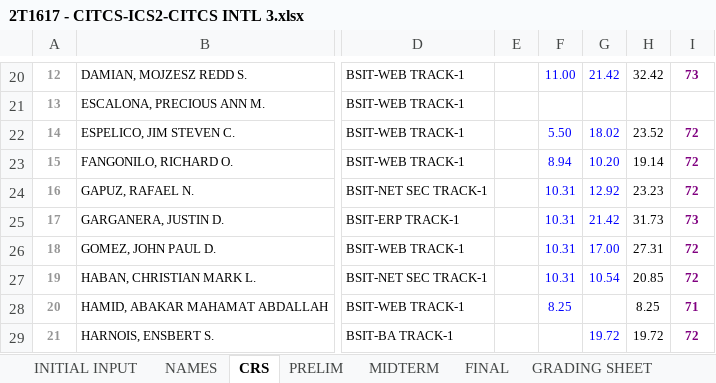
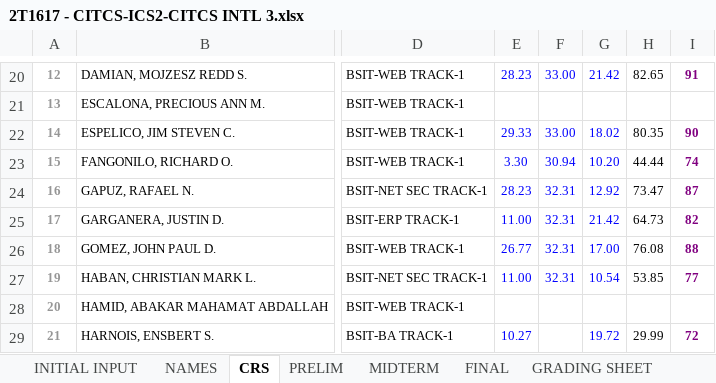
Before and after one commit to primusr/ClassRecords, an Excel workbook: 2T1617CR/2T1617 - CITCS-ICS2-CITCS INTL 3.xlsx, sheet CRS, drawn as a sheet; only a part is shown, gaps mark what is left out; values as stored, in another font and other column widths than the file's, no borders; conditional formats not drawn; the diff covers the shown part only; the diff names each change by its address in the sheet, - before the commit and + after, or states it on an @@ line.

```diff
--- a/2T1617CR/2T1617 - CITCS-ICS2-CITCS INTL 3.xlsx (sheet CRS)
+++ b/2T1617CR/2T1617 - CITCS-ICS2-CITCS INTL 3.xlsx (sheet CRS)
-E20: (empty)
+E20: 28.23
-F20: 11.00
+F20: 33.00
-H20: 32.42
+H20: 82.65
-I20: 73
+I20: 91
-E22: (empty)
+E22: 29.33
-F22: 5.50
+F22: 33.00
-H22: 23.52
+H22: 80.35
-I22: 72
+I22: 90
-E23: (empty)
+E23: 3.30
-F23: 8.94
+F23: 30.94
-H23: 19.14
+H23: 44.44
-I23: 72
+I23: 74
-E24: (empty)
+E24: 28.23
-F24:F27: 10.31
+F24:F27: 32.31
-H24: 23.23
+H24: 73.47
-I24: 72
+I24: 87
-E25: (empty)
+E25: 11.00
-H25: 31.73
+H25: 64.73
-I25: 73
+I25: 82
-E26: (empty)
+E26: 26.77
-H26: 27.31
+H26: 76.08
-I26: 72
+I26: 88
-E27: (empty)
+E27: 11.00
-H27: 20.85
+H27: 53.85
-I27: 72
+I27: 77
-F28: 8.25
+F28: (empty)
-H28: 8.25
+H28: (empty)
-I28: 71
+I28: (empty)
-E29: (empty)
+E29: 10.27
-H29: 19.72
+H29: 29.99
```
Also changed, not shown: 87 edited cells elsewhere in this sheet, sheet PRELIM, sheet GRADING SHEET.
